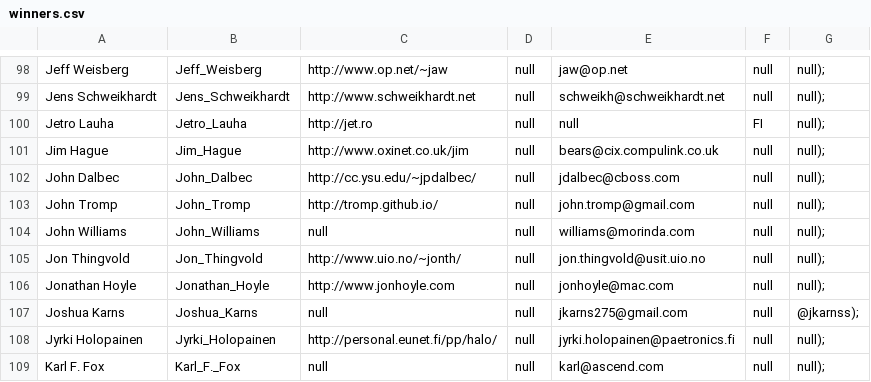
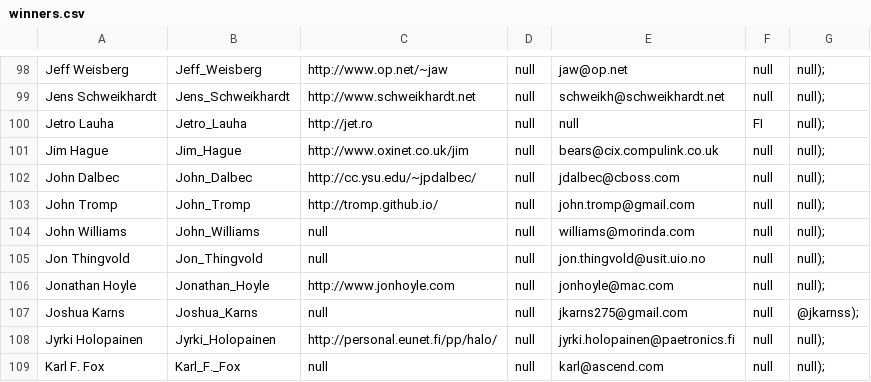
Before and after one commit to lcn2/trim-temp-test-ioccc, a CSV file: tmp/winners.csv, drawn as a sheet; only a part is shown, gaps mark what is left out.

Commit message:
Update and fixes in 1996/jonth
I note that this entry does not work in macOS even with XQuartz. The
invocation recommended caused a crash but I came up with an invocation
that made it go further along - but still also crash. I wrote in bugs.md
details about it as well as giving a workaround in macOS (involves
another system with X11 forwarding - no not xhost). There is some C
pre-processed code in bugs.md in case this helps.

The URL of the author is dead and the Internet Wayback Machine was of no
help so it was removed from winners.csv and winners.html as well. It was
added as a missing link in bugs.md. It was not in the earlier entry from
1993 (they won twice) so I did not put it there.

Format fixes in README.md.

```diff
--- a/tmp/winners.csv
+++ b/tmp/winners.csv
@@ -104,3 +104,3 @@ John Tromp,John_Tromp,http://tromp.github.io/,null,john.tromp@gmail.com,null,nul
 John Williams,John_Williams,null,null,williams@morinda.com,null,null);
-Jon Thingvold,Jon_Thingvold,http://www.uio.no/~jonth/,null,jon.thingvold@usit.uio.no,null,null);
+Jon Thingvold,Jon_Thingvold,null,null,jon.thingvold@usit.uio.no,null,null);
 Jonathan Hoyle,Jonathan_Hoyle,http://www.jonhoyle.com,null,jonhoyle@mac.com,null,null);
```
Also changed, not shown: 3 other files.
